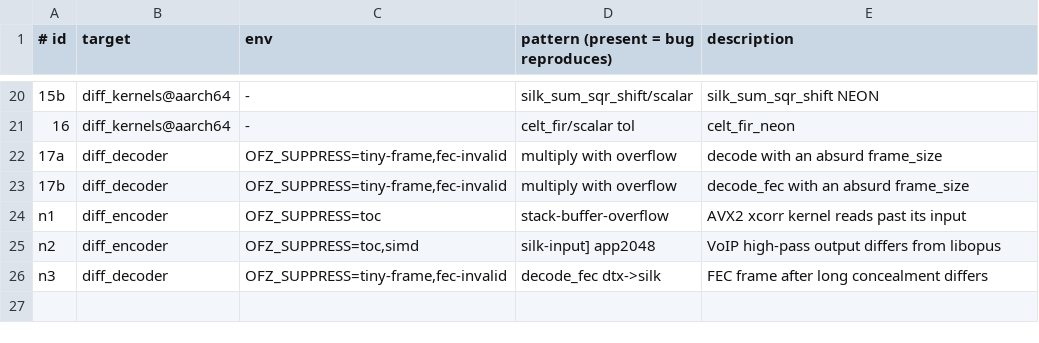
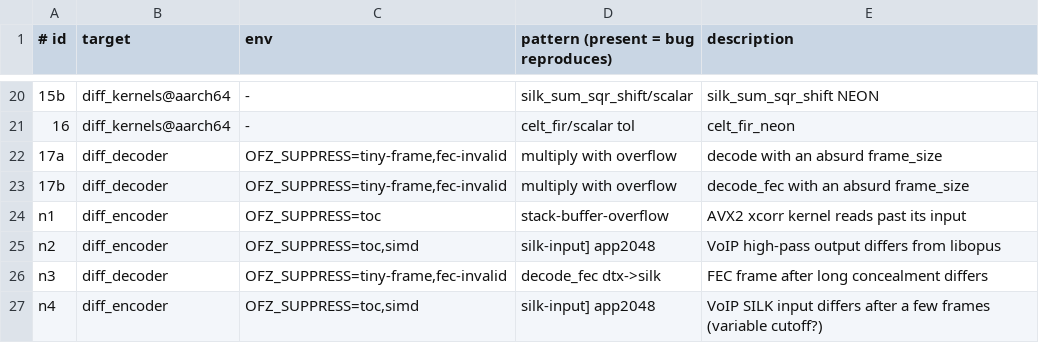
Before and after one commit to restsend/opus-rs, a TSV file: fuzz/regressions/manifest.tsv, drawn as a sheet; only a part is shown, gaps mark what is left out.

```diff
--- a/fuzz/regressions/manifest.tsv
+++ b/fuzz/regressions/manifest.tsv
@@ -26 +26,2 @@ n2	diff_encoder	OFZ_SUPPRESS=toc,simd	silk-input] app2048	VoIP high-pass output
 n3	diff_decoder	OFZ_SUPPRESS=tiny-frame,fec-invalid	decode_fec dtx->silk	FEC frame after long concealment differs
+n4	diff_encoder	OFZ_SUPPRESS=toc,simd	silk-input] app2048	VoIP SILK input differs after a few frames (variable cutoff?)
```
Also changed, not shown: 1 other file.
